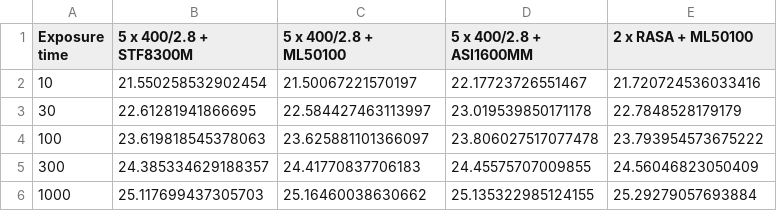
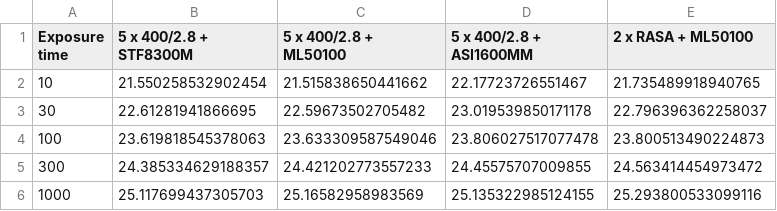
Before and after one commit to AnthonyHorton/signal-to-noise, a CSV file: resources/comparison_table_rband.csv, drawn as a sheet.

Commit message:
created a function that caluclates the minimum exposure time for a minimum point source magnitude

```diff
--- a/resources/comparison_table_rband.csv
+++ b/resources/comparison_table_rband.csv
@@ -1,6 +1,6 @@
 Exposure time,5 x 400/2.8 + STF8300M,5 x 400/2.8 + ML50100,5 x 400/2.8 + ASI1600MM,2 x RASA + ML50100
-10,21.550258532902454,21.50067221570197,22.17723726551467,21.720724536033416
-30,22.61281941866695,22.584427463113997,23.019539850171178,22.7848528179179
-100,23.619818545378063,23.625881101366097,23.806027517077478,23.793954573675222
-300,24.385334629188357,24.41770837706183,24.45575707009855,24.56046823050409
-1000,25.117699437305703,25.16460038630662,25.135322985124155,25.29279057693884
+10,21.550258532902454,21.515838650441662,22.17723726551467,21.735489918940765
+30,22.61281941866695,22.59673502705482,23.019539850171178,22.796396362258037
+100,23.619818545378063,23.633309587549046,23.806027517077478,23.800513490224873
+300,24.385334629188357,24.421202773557233,24.45575707009855,24.563414454973472
+1000,25.117699437305703,25.16582958983569,25.135322985124155,25.293800533099116
```
Also changed, not shown: resources/comparison_table_Ha-5nmband.csv, resources/comparison_table_gband.csv, 2 other files.
